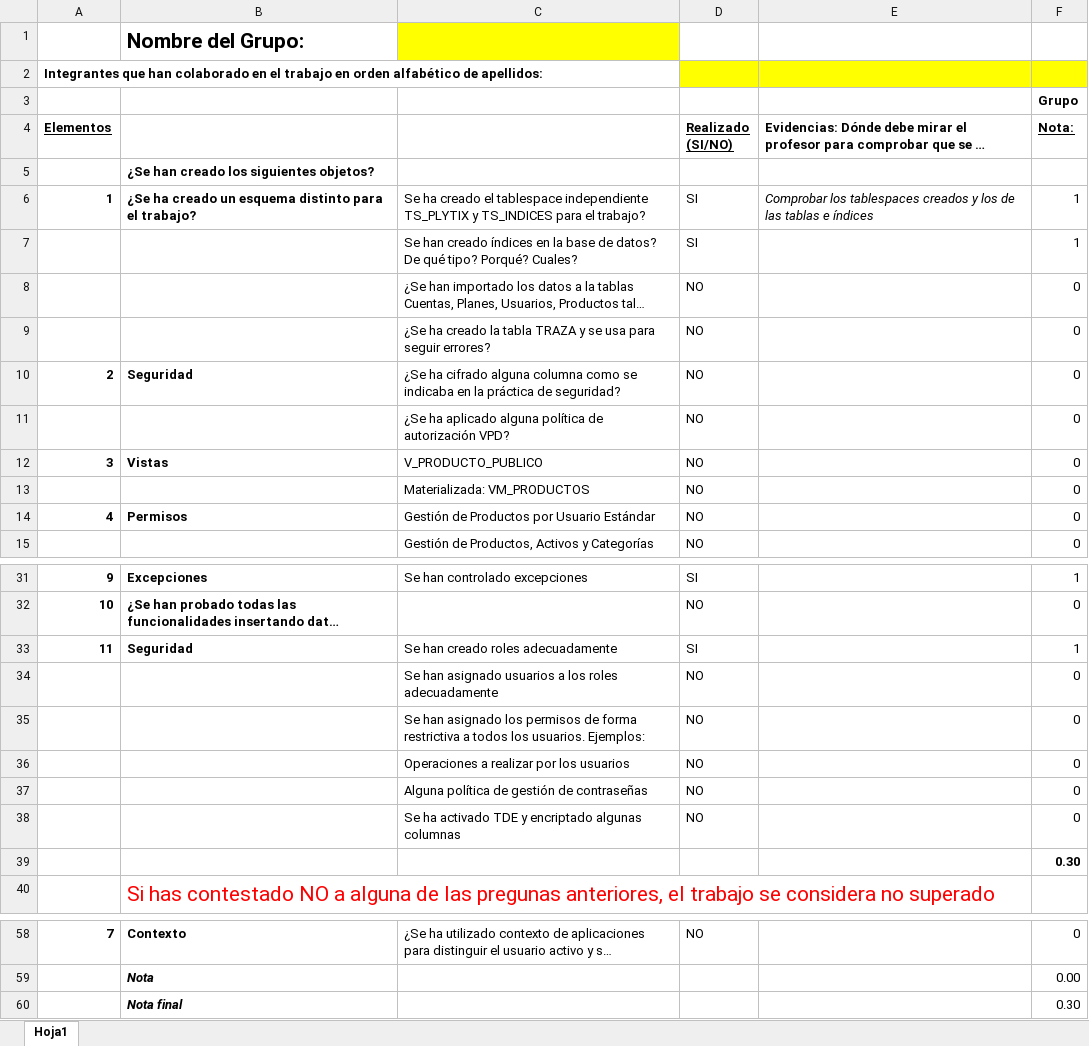
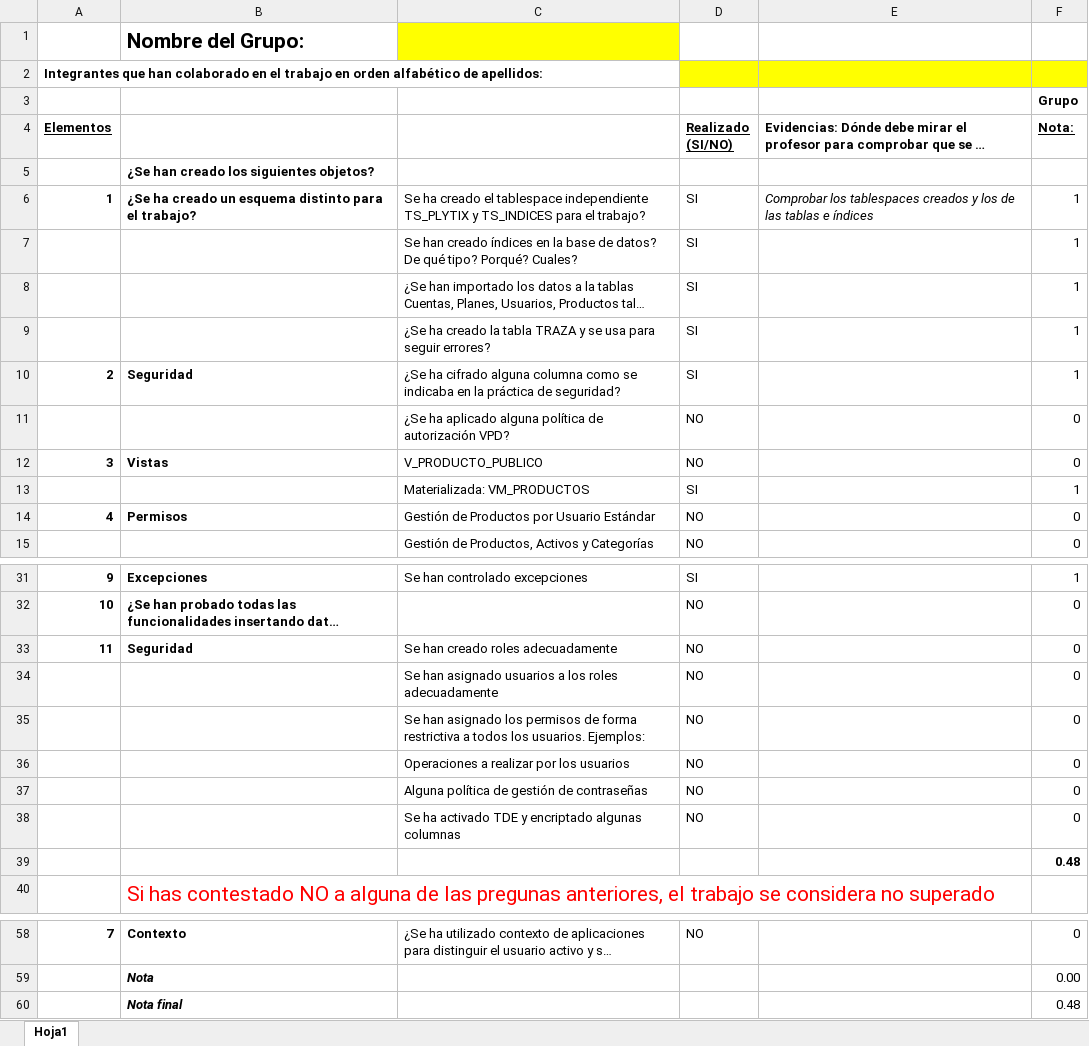
Before and after one commit to jesusAlcPer25/ProyectoABD-SQLWarriors, an Excel workbook: RubricaPlitix_SQLWarriors.xlsx, sheet Hoja1, drawn as a sheet; only a part is shown, gaps mark what is left out; long unchanged cells end in …; values as stored, in another font and other column widths than the file's, no borders; the diff names each change by its address in the sheet, - before the commit and + after, or states it on an @@ line.

Commit message:
Archivos creacion BD desde cero segun rubrica

```diff
--- a/RubricaPlitix_SQLWarriors.xlsx (sheet Hoja1)
+++ b/RubricaPlitix_SQLWarriors.xlsx (sheet Hoja1)
-D8:D10 (Realizado (SI/NO)): NO
+D8:D10 (Realizado (SI/NO)): SI
-F8:F10 (Nota:): 0
+F8:F10 (Nota:): 1
-D13 (Realizado (SI/NO)): NO
+D13 (Realizado (SI/NO)): SI
-F13 (Nota:): 0
+F13 (Nota:): 1
-D33 (Realizado (SI/NO)): SI
+D33 (Realizado (SI/NO)): NO
-F33 (Nota:): 1
+F33 (Nota:): 0
-F39 (Nota:): 0.30
+F39 (Nota:): 0.48
-F60 (Nota:): 0.30
+F60 (Nota:): 0.48
```
Also changed, not shown: 4 other files.
